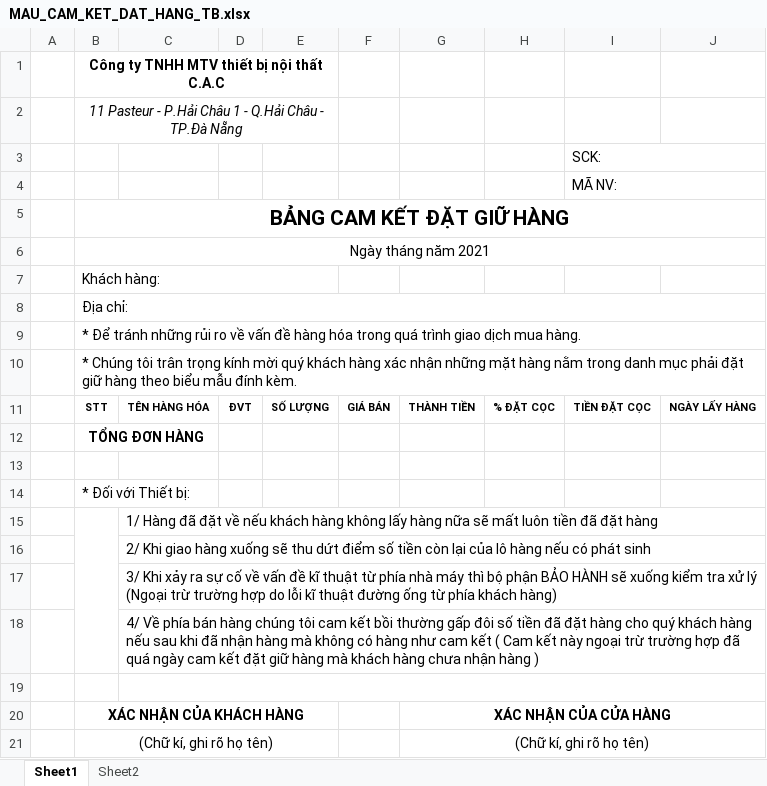
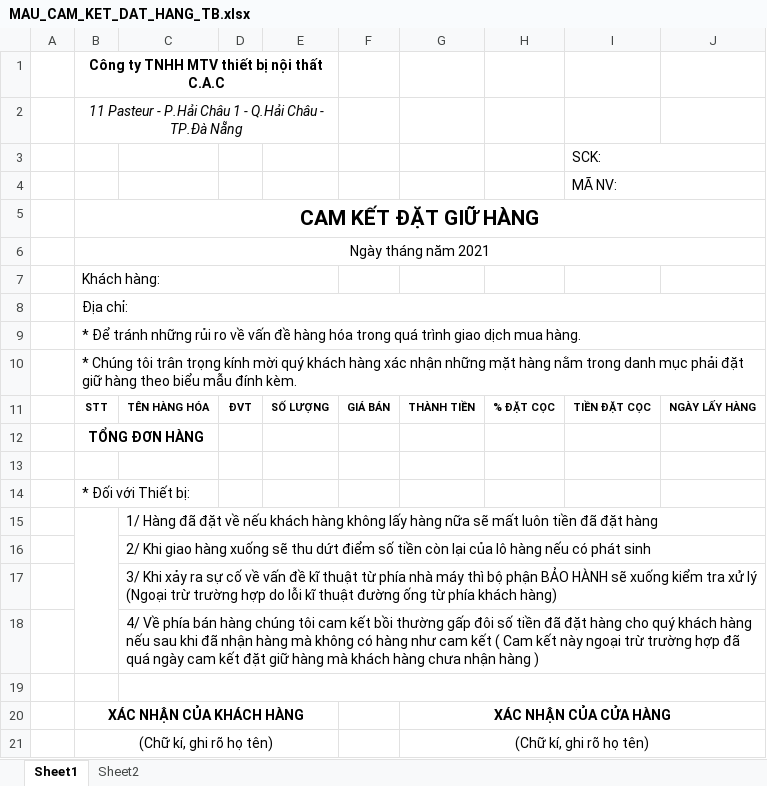
Before and after one commit to ducdq1/cac_web_new, an Excel workbook: src/main/webapp/WEB-INF/template/MAU_CAM_KET_DAT_HANG_TB.xlsx, sheet Sheet1, drawn as a sheet; values as stored, in another font and other column widths than the file's, no borders; the diff names each change by its address in the sheet, - before the commit and + after, or states it on an @@ line.

```diff
--- a/src/main/webapp/WEB-INF/template/MAU_CAM_KET_DAT_HANG_TB.xlsx (sheet Sheet1)
+++ b/src/main/webapp/WEB-INF/template/MAU_CAM_KET_DAT_HANG_TB.xlsx (sheet Sheet1)
-B5: BẢNG CAM KẾT ĐẶT GIỮ HÀNG
+B5: CAM KẾT ĐẶT GIỮ HÀNG
```
Also changed, not shown: src/main/webapp/WEB-INF/template/MAU_CAM_KET_DAT_HANG_GACH.xlsx, 2 other files.
